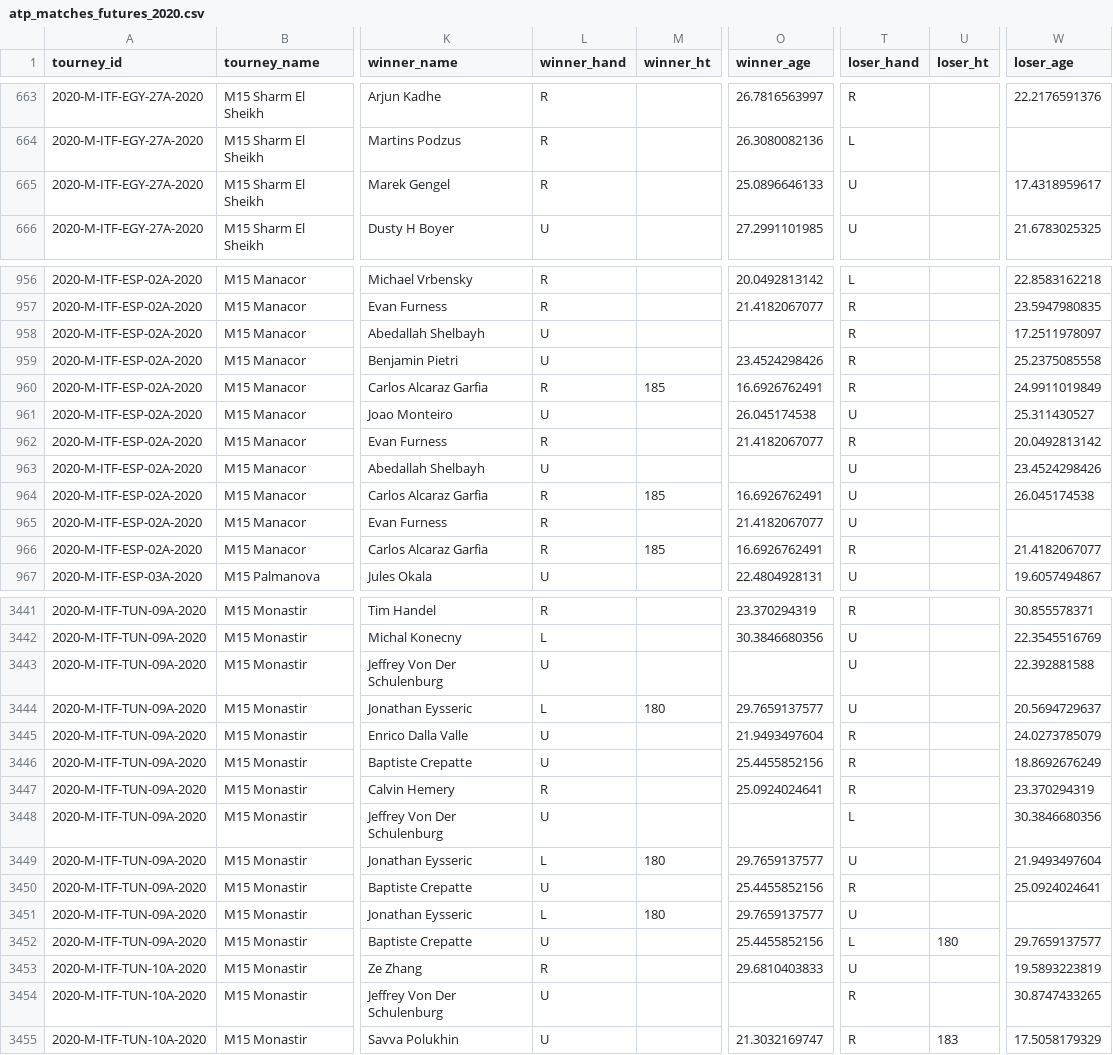
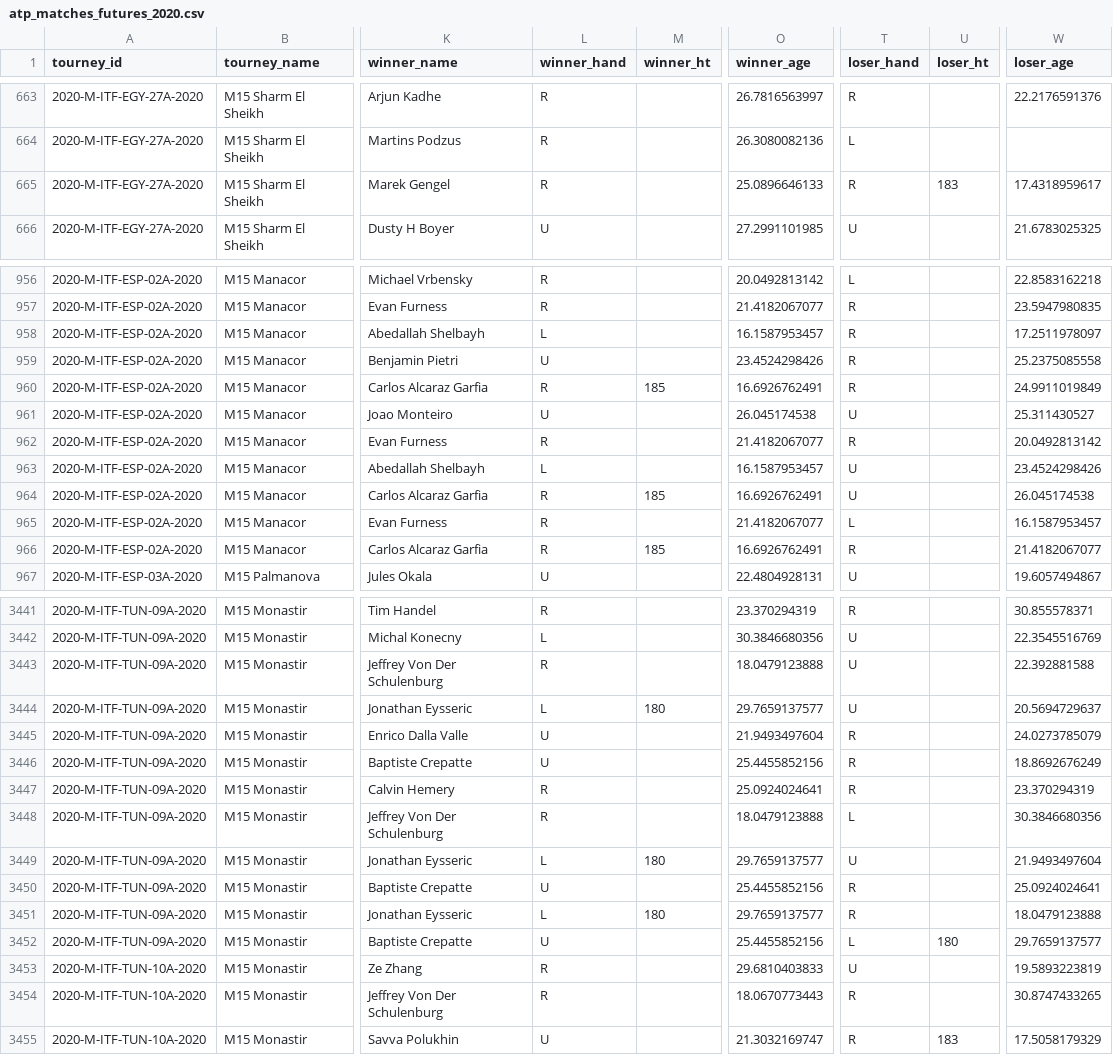
Before and after one commit to JeffSackmann/tennis_atp, a CSV file: atp_matches_futures_2020.csv, drawn as a sheet; only a part is shown, gaps mark what is left out; the diff covers the shown part only; the diff names each change by its address in the sheet, - before the commit and + after, or states it on an @@ line.

Commit message:
fix issue #144
also a few other bio data additions

```diff
--- a/atp_matches_futures_2020.csv
+++ b/atp_matches_futures_2020.csv
-T665 (loser_hand): U
+T665 (loser_hand): R
-U665 (loser_ht): (empty)
+U665 (loser_ht): 183
-L958 (winner_hand): U
+L958 (winner_hand): L
-O958 (winner_age): (empty)
+O958 (winner_age): 16.1587953457
-L963 (winner_hand): U
+L963 (winner_hand): L
-O963 (winner_age): (empty)
+O963 (winner_age): 16.1587953457
-T965 (loser_hand): U
+T965 (loser_hand): L
-W965 (loser_age): (empty)
+W965 (loser_age): 16.1587953457
-L3443 (winner_hand): U
+L3443 (winner_hand): R
-O3443 (winner_age): (empty)
+O3443 (winner_age): 18.0479123888
-L3448 (winner_hand): U
+L3448 (winner_hand): R
-O3448 (winner_age): (empty)
+O3448 (winner_age): 18.0479123888
-T3451 (loser_hand): U
+T3451 (loser_hand): R
-W3451 (loser_age): (empty)
+W3451 (loser_age): 18.0479123888
-L3454 (winner_hand): U
+L3454 (winner_hand): R
-O3454 (winner_age): (empty)
+O3454 (winner_age): 18.0670773443
```
Also changed, not shown: 30 edited cells elsewhere in this file, atp_matches_2020.csv, atp_matches_2021.csv, 9 other files.
